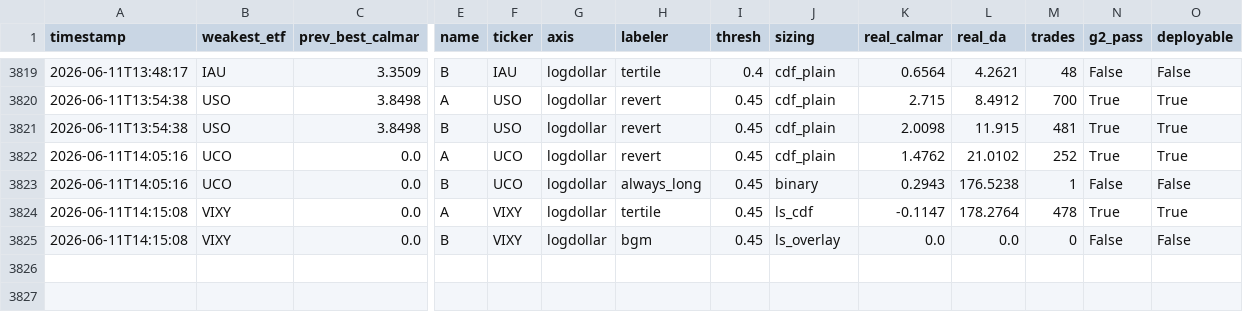
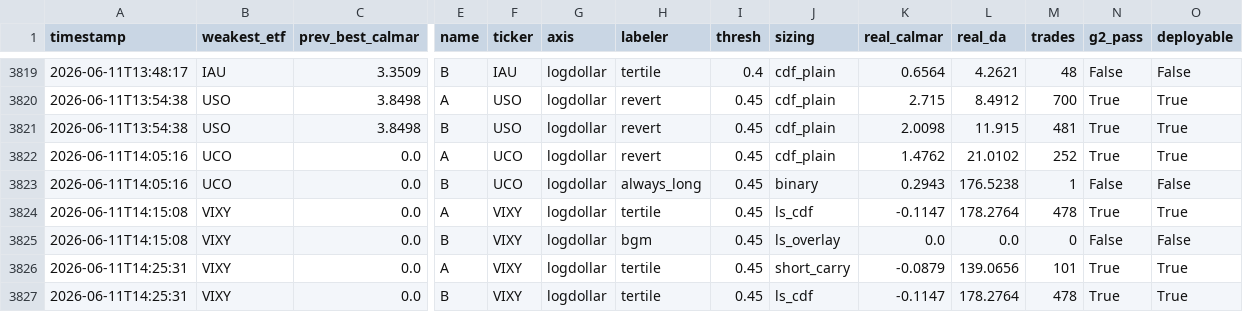
Before and after one commit to victor000000/quant-autoresearch, a CSV file: results/round_results.csv, drawn as a sheet; only a part is shown, gaps mark what is left out; rows hold the shown columns only; the diff names each change by its address in the sheet, - before the commit and + after, or states it on an @@ line.

```diff
--- a/results/round_results.csv
+++ b/results/round_results.csv
+row 3826: 2026-06-11T14:25:31 | VIXY | 0.0 | A | VIXY | logdollar | tertile | 0.45 | short_carry | -0.0879 | 139.0656 | 101 | True | True
+row 3827: 2026-06-11T14:25:31 | VIXY | 0.0 | B | VIXY | logdollar | tertile | 0.45 | ls_cdf | -0.1147 | 178.2764 | 478 | True | True
```
Also changed, not shown: 4 other files.
